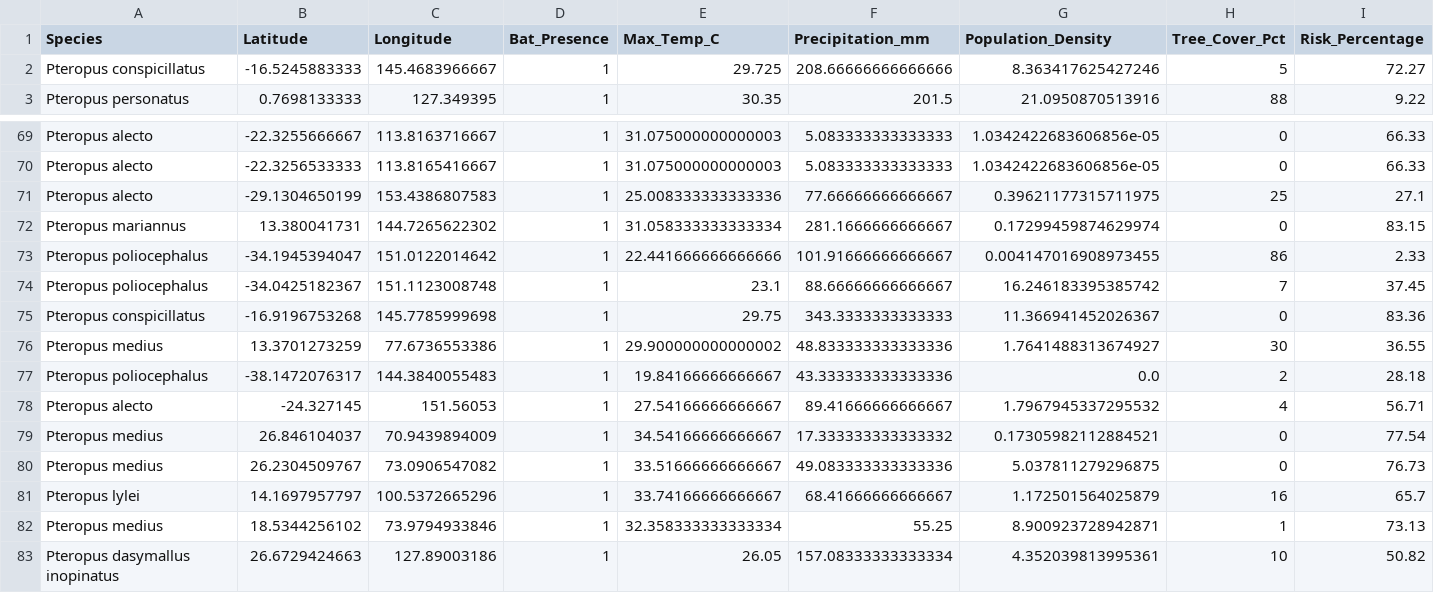
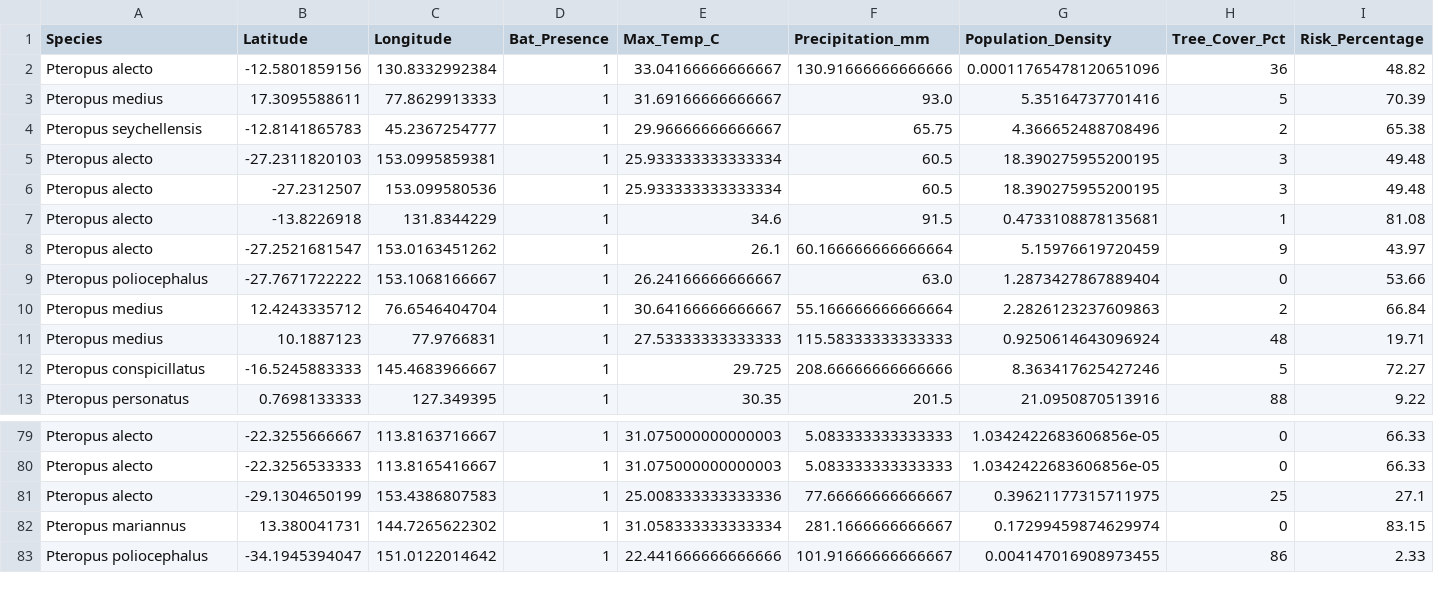
Before and after one commit to raghavvv1901/Nipah-Project, a CSV file: nipah_spillover_data.csv, drawn as a sheet; only a part is shown, gaps mark what is left out; removed rows and columns are numbered as before the commit, all else as after; the diff names each change by its address in the sheet, - before the commit and + after, or states it on an @@ line.

```diff
--- a/nipah_spillover_data.csv
+++ b/nipah_spillover_data.csv
+row 2: Pteropus alecto | -12.5801859156 | 130.8332992384 | 1 | 33.04166666666667 | 130.91666666666666 | 0.00011765478120651096 | 36 | 48.82
+row 3: Pteropus medius | 17.3095588611 | 77.8629913333 | 1 | 31.69166666666667 | 93.0 | 5.35164737701416 | 5 | 70.39
+row 4: Pteropus seychellensis | -12.8141865783 | 45.2367254777 | 1 | 29.96666666666667 | 65.75 | 4.366652488708496 | 2 | 65.38
+row 5: Pteropus alecto | -27.2311820103 | 153.0995859381 | 1 | 25.933333333333334 | 60.5 | 18.390275955200195 | 3 | 49.48
+row 6: Pteropus alecto | -27.2312507 | 153.099580536 | 1 | 25.933333333333334 | 60.5 | 18.390275955200195 | 3 | 49.48
+row 7: Pteropus alecto | -13.8226918 | 131.8344229 | 1 | 34.6 | 91.5 | 0.4733108878135681 | 1 | 81.08
+row 8: Pteropus alecto | -27.2521681547 | 153.0163451262 | 1 | 26.1 | 60.166666666666664 | 5.15976619720459 | 9 | 43.97
+row 9: Pteropus poliocephalus | -27.7671722222 | 153.1068166667 | 1 | 26.24166666666667 | 63.0 | 1.2873427867889404 | 0 | 53.66
+row 10: Pteropus medius | 12.4243335712 | 76.6546404704 | 1 | 30.64166666666667 | 55.166666666666664 | 2.2826123237609863 | 2 | 66.84
+row 11: Pteropus medius | 10.1887123 | 77.9766831 | 1 | 27.53333333333333 | 115.58333333333333 | 0.9250614643096924 | 48 | 19.71
-row 74: Pteropus poliocephalus | -34.0425182367 | 151.1123008748 | 1 | 23.1 | 88.66666666666667 | 16.246183395385742 | 7 | 37.45
-row 75: Pteropus conspicillatus | -16.9196753268 | 145.7785999698 | 1 | 29.75 | 343.3333333333333 | 11.366941452026367 | 0 | 83.36
-row 76: Pteropus medius | 13.3701273259 | 77.6736553386 | 1 | 29.900000000000002 | 48.833333333333336 | 1.7641488313674927 | 30 | 36.55
-row 77: Pteropus poliocephalus | -38.1472076317 | 144.3840055483 | 1 | 19.84166666666667 | 43.333333333333336 | 0.0 | 2 | 28.18
-row 78: Pteropus alecto | -24.327145 | 151.56053 | 1 | 27.54166666666667 | 89.41666666666667 | 1.7967945337295532 | 4 | 56.71
-row 79: Pteropus medius | 26.846104037 | 70.9439894009 | 1 | 34.54166666666667 | 17.333333333333332 | 0.17305982112884521 | 0 | 77.54
-row 80: Pteropus medius | 26.2304509767 | 73.0906547082 | 1 | 33.51666666666667 | 49.083333333333336 | 5.037811279296875 | 0 | 76.73
-row 81: Pteropus lylei | 14.1697957797 | 100.5372665296 | 1 | 33.74166666666667 | 68.41666666666667 | 1.172501564025879 | 16 | 65.7
-row 82: Pteropus medius | 18.5344256102 | 73.9794933846 | 1 | 32.358333333333334 | 55.25 | 8.900923728942871 | 1 | 73.13
-row 83: Pteropus dasymallus inopinatus | 26.6729424663 | 127.89003186 | 1 | 26.05 | 157.08333333333334 | 4.352039813995361 | 10 | 50.82
```
